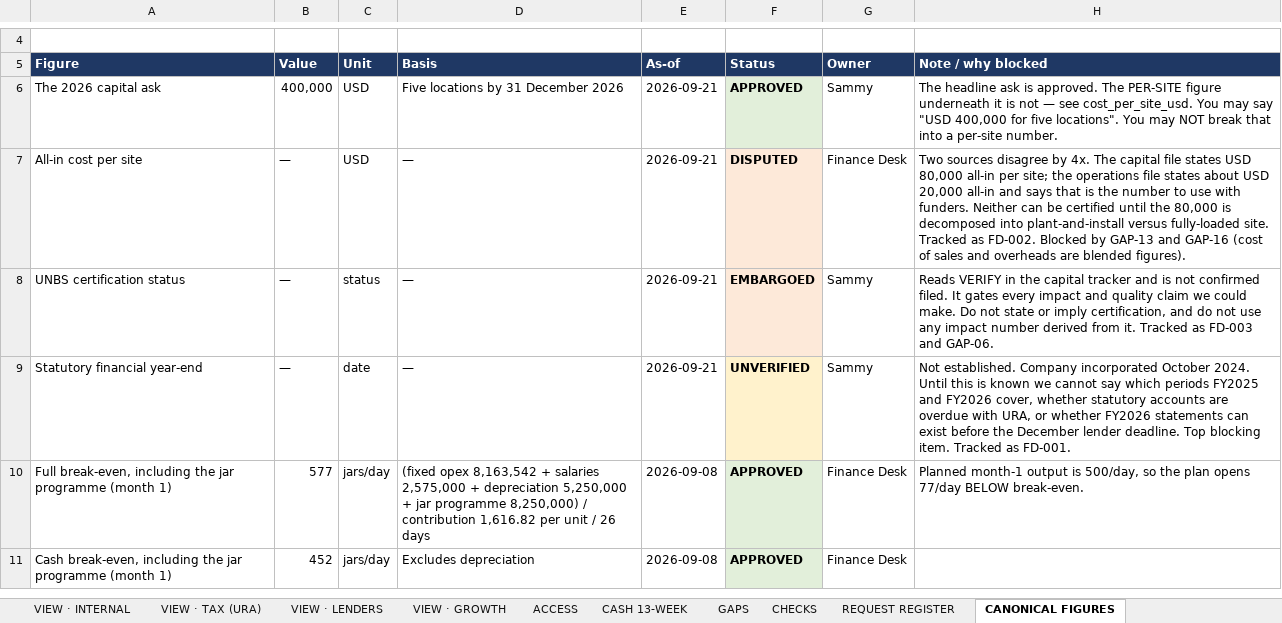
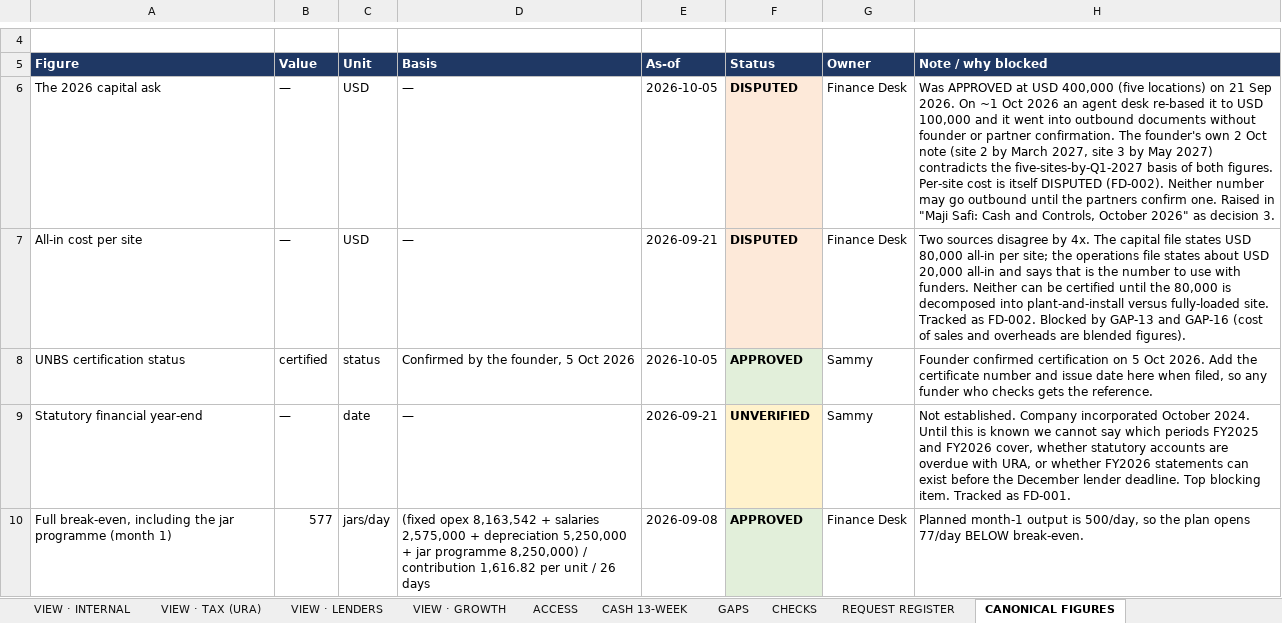
Before and after one commit to sammyghe/CFO-system, an Excel workbook: models/MajiSafi_FINANCIAL_SOURCE_OF_TRUTH.xlsx, sheet CANONICAL FIGURES, drawn as a sheet; only a part is shown, gaps mark what is left out; the shorter side is filled out with more unchanged rows; values as stored, in another font and other column widths than the file's, no borders; the diff names each change by its address in the sheet, - before the commit and + after, or states it on an @@ line.

```diff
--- a/models/MajiSafi_FINANCIAL_SOURCE_OF_TRUTH.xlsx (sheet CANONICAL FIGURES)
+++ b/models/MajiSafi_FINANCIAL_SOURCE_OF_TRUTH.xlsx (sheet CANONICAL FIGURES)
-B6 (Value): 400,000
+B6 (Value): —
-D6 (Basis): Five locations by 31 December 2026
+D6 (Basis): —
-E6 (As-of): 2026-09-21
+E6 (As-of): 2026-10-05
-F6 (Status): APPROVED
+F6 (Status): DISPUTED
-F6 fill: #E2EFDA
+F6 fill: #FDE9D9
-G6 (Owner): Sammy
+G6 (Owner): Finance Desk
-H6 (Note / why blocked): The headline ask is approved. The PER-SITE figure underneath it is not — see cost_per_site_usd. You may say "USD 400,000 for five locations". You may NOT break that into a per-site number.
+H6 (Note / why blocked): Was APPROVED at USD 400,000 (five locations) on 21 Sep 2026. On ~1 Oct 2026 an agent desk re-based it to USD 100,000 and it went into outbound documents without founder or partner confirmation. The founder's own 2 Oct note (site 2 by March 2027, site 3 by May 2027) contradicts the five-sites-by-Q1-2027 basis of both figures. Per-site cost is itself DISPUTED (FD-002). Neither number may go outbound until the partners confirm one. Raised in "Maji Safi: Cash and Controls, October 2026" as decision 3.
-B8 (Value): —
+B8 (Value): certified
-D8 (Basis): —
+D8 (Basis): Confirmed by the founder, 5 Oct 2026
-E8 (As-of): 2026-09-21
+E8 (As-of): 2026-10-05
-F8 (Status): EMBARGOED
+F8 (Status): APPROVED
-F8 fill: #FDE9D9
+F8 fill: #E2EFDA
-H8 (Note / why blocked): Reads VERIFY in the capital tracker and is not confirmed filed. It gates every impact and quality claim we could make. Do not state or imply certification, and do not use any impact number derived from it. Tracked as FD-003 and GAP-06.
+H8 (Note / why blocked): Founder confirmed certification on 5 Oct 2026. Add the certificate number and issue date here when filed, so any funder who checks gets the reference.
```
Also changed, not shown: 6 other files.
